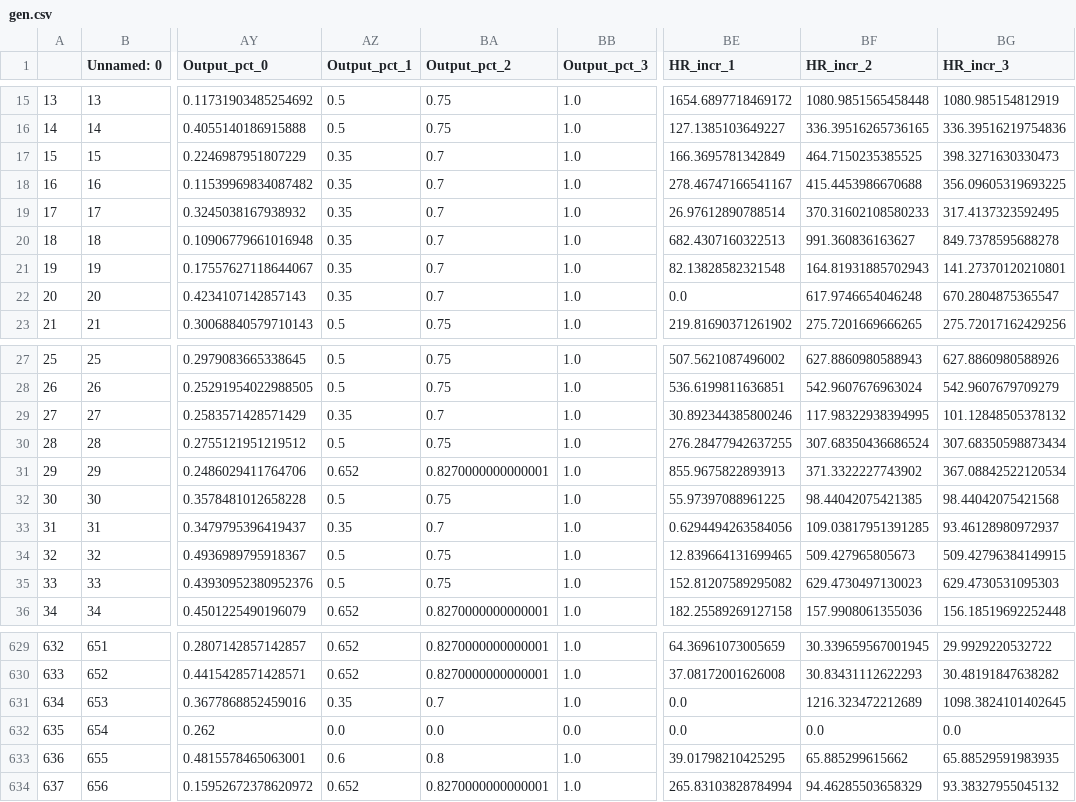
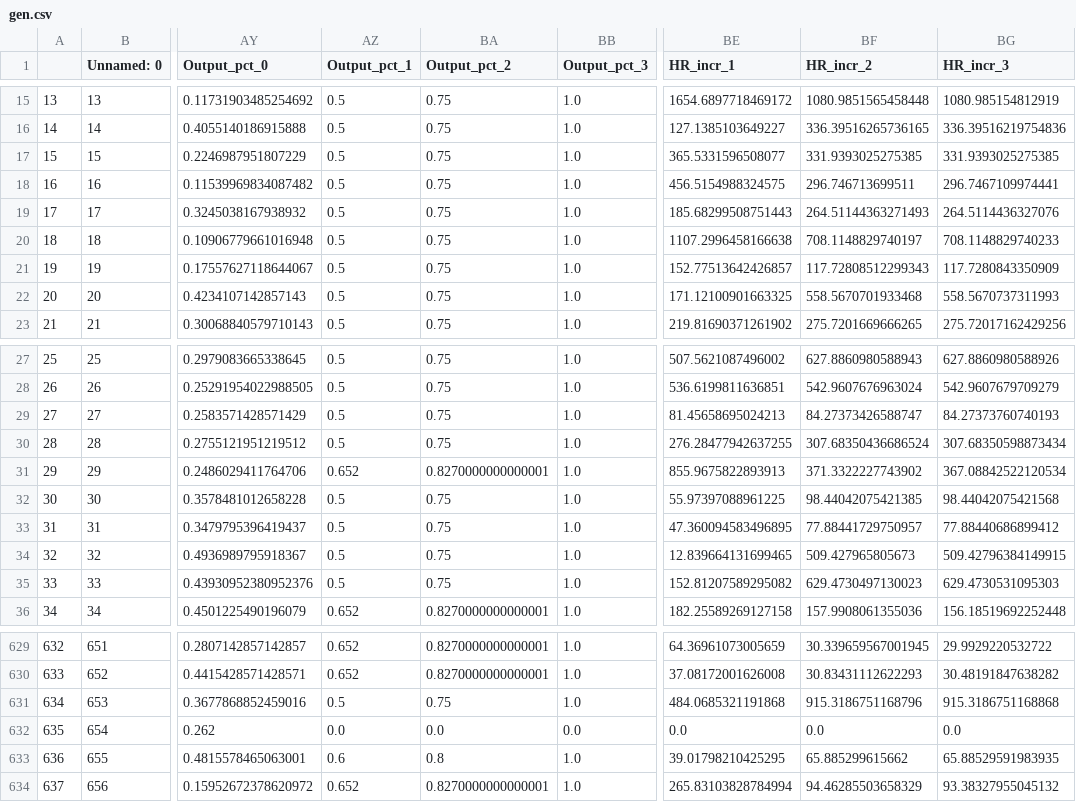
Before and after one commit to EthanReese/texas_7k_data, a CSV file: TX_Data/SourceData/gen.csv, drawn as a sheet; only a part is shown, gaps mark what is left out; the diff covers the shown part only; the diff names each change by its address in the sheet, - before the commit and + after, or states it on an @@ line.

```diff
--- a/TX_Data/SourceData/gen.csv
+++ b/TX_Data/SourceData/gen.csv
-AZ17:AZ22 (Output_pct_1): 0.35
+AZ17:AZ22 (Output_pct_1): 0.5
-BA17:BA22 (Output_pct_2): 0.7
+BA17:BA22 (Output_pct_2): 0.75
-BE17 (HR_incr_1): 166.3695781342849
+BE17 (HR_incr_1): 365.5331596508077
-BF17 (HR_incr_2): 464.7150235385525
+BF17 (HR_incr_2): 331.9393025275385
-BG17 (HR_incr_3): 398.3271630330473
+BG17 (HR_incr_3): 331.9393025275385
-BE18 (HR_incr_1): 278.46747166541167
+BE18 (HR_incr_1): 456.5154988324575
-BF18 (HR_incr_2): 415.4453986670688
+BF18 (HR_incr_2): 296.746713699511
-BG18 (HR_incr_3): 356.09605319693225
+BG18 (HR_incr_3): 296.7467109974441
-BE19 (HR_incr_1): 26.97612890788514
+BE19 (HR_incr_1): 185.68299508751443
-BF19 (HR_incr_2): 370.31602108580233
+BF19 (HR_incr_2): 264.51144363271493
-BG19 (HR_incr_3): 317.4137323592495
+BG19 (HR_incr_3): 264.5114436327076
-BE20 (HR_incr_1): 682.4307160322513
+BE20 (HR_incr_1): 1107.2996458166638
-BF20 (HR_incr_2): 991.360836163627
+BF20 (HR_incr_2): 708.1148829740197
-BG20 (HR_incr_3): 849.7378595688278
+BG20 (HR_incr_3): 708.1148829740233
-BE21 (HR_incr_1): 82.13828582321548
+BE21 (HR_incr_1): 152.77513642426857
-BF21 (HR_incr_2): 164.81931885702943
+BF21 (HR_incr_2): 117.72808512299343
-BG21 (HR_incr_3): 141.27370120210801
+BG21 (HR_incr_3): 117.7280843350909
-BE22 (HR_incr_1): 0.0
+BE22 (HR_incr_1): 171.12100901663325
-BF22 (HR_incr_2): 617.9746654046248
+BF22 (HR_incr_2): 558.5670701933468
-BG22 (HR_incr_3): 670.2804875365547
+BG22 (HR_incr_3): 558.5670737311993
-AZ29 (Output_pct_1): 0.35
+AZ29 (Output_pct_1): 0.5
-BA29 (Output_pct_2): 0.7
+BA29 (Output_pct_2): 0.75
-BE29 (HR_incr_1): 30.892344385800246
+BE29 (HR_incr_1): 81.45658695024213
-BF29 (HR_incr_2): 117.98322938394995
+BF29 (HR_incr_2): 84.27373426588747
-BG29 (HR_incr_3): 101.12848505378132
+BG29 (HR_incr_3): 84.27373760740193
-AZ33 (Output_pct_1): 0.35
+AZ33 (Output_pct_1): 0.5
-BA33 (Output_pct_2): 0.7
+BA33 (Output_pct_2): 0.75
-BE33 (HR_incr_1): 0.6294494263584056
+BE33 (HR_incr_1): 47.360094583496895
-BF33 (HR_incr_2): 109.03817951391285
+BF33 (HR_incr_2): 77.88441729750957
-BG33 (HR_incr_3): 93.46128980972937
+BG33 (HR_incr_3): 77.88440686899412
-AZ631 (Output_pct_1): 0.35
+AZ631 (Output_pct_1): 0.5
-BA631 (Output_pct_2): 0.7
+BA631 (Output_pct_2): 0.75
-BE631 (HR_incr_1): 0.0
+BE631 (HR_incr_1): 484.0685321191868
-BF631 (HR_incr_2): 1216.323472212689
+BF631 (HR_incr_2): 915.3186751168796
-BG631 (HR_incr_3): 1098.3824101402645
+BG631 (HR_incr_3): 915.3186751168868
```
Also changed, not shown: 70 edited cells elsewhere in this file, gen_step_5.csv, 1 other file.
